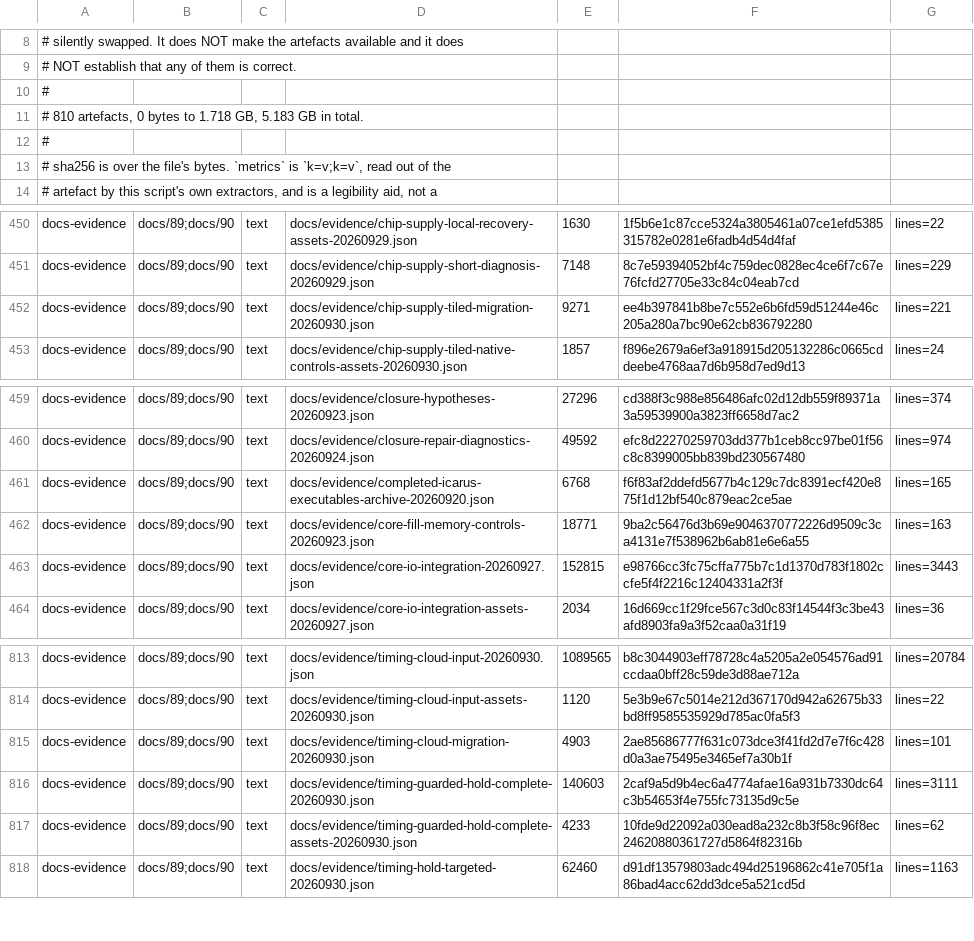
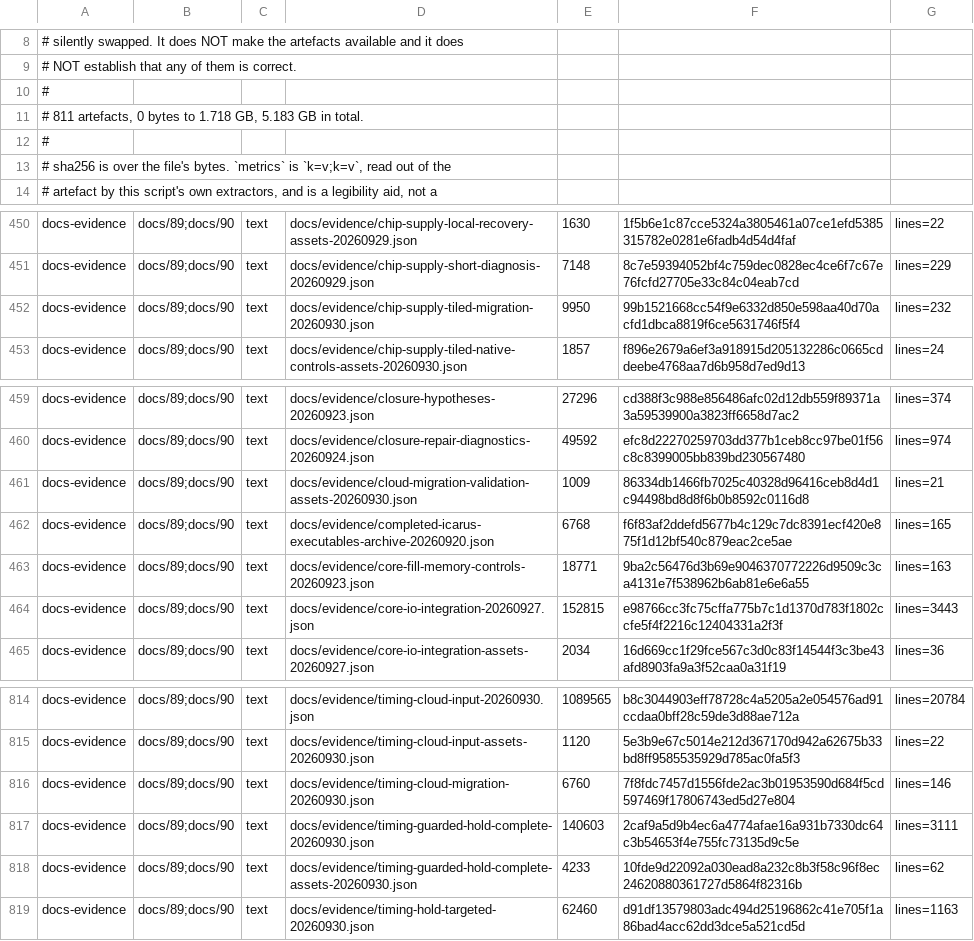
Before and after one commit to Melihakbulut221/nssoc, a TSV file: docs/80-artefact-digests.tsv, drawn as a sheet; only a part is shown, gaps mark what is left out.

Commit message:
Record verified cloud startup and local queue handover

```diff
--- a/docs/80-artefact-digests.tsv
+++ b/docs/80-artefact-digests.tsv
@@ -10,3 +10,3 @@
 #
-# 810 artefacts, 0 bytes to 1.718 GB, 5.183 GB in total.
+# 811 artefacts, 0 bytes to 1.718 GB, 5.183 GB in total.
 #
@@ -451,3 +451,3 @@ docs-evidence	docs/89;docs/90	text	docs/evidence/chip-supply-local-recovery-asse
 docs-evidence	docs/89;docs/90	text	docs/evidence/chip-supply-short-diagnosis-20260929.json	7148	8c7e59394052bf4c759dec0828ec4ce6f7c67e76fcfd27705e33c84c04eab7cd	lines=229
-docs-evidence	docs/89;docs/90	text	docs/evidence/chip-supply-tiled-migration-20260930.json	9271	ee4b397841b8be7c552e6b6fd59d51244e46c205a280a7bc90e62cb836792280	lines=221
+docs-evidence	docs/89;docs/90	text	docs/evidence/chip-supply-tiled-migration-20260930.json	9950	99b1521668cc54f9e6332d850e598aa40d70acfd1dbca8819f6ce5631746f5f4	lines=232
 docs-evidence	docs/89;docs/90	text	docs/evidence/chip-supply-tiled-native-controls-assets-20260930.json	1857	f896e2679a6ef3a918915d205132286c0665cddeebe4768aa7d6b958d7ed9d13	lines=24
@@ -460,2 +460,3 @@ docs-evidence	docs/89;docs/90	text	docs/evidence/closure-hypotheses-20260923.jso
 docs-evidence	docs/89;docs/90	text	docs/evidence/closure-repair-diagnostics-20260924.json	49592	efc8d22270259703dd377b1ceb8cc97be01f56c8c8399005bb839bd230567480	lines=974
+docs-evidence	docs/89;docs/90	text	docs/evidence/cloud-migration-validation-assets-20260930.json	1009	86334db1466fb7025c40328d96416ceb8d4d1c94498bd8d8f6b0b8592c0116d8	lines=21
 docs-evidence	docs/89;docs/90	text	docs/evidence/completed-icarus-executables-archive-20260920.json	6768	f6f83af2ddefd5677b4c129c7dc8391ecf420e875f1d12bf540c879eac2ce5ae	lines=165
@@ -814,3 +815,3 @@ docs-evidence	docs/89;docs/90	text	docs/evidence/timing-cloud-input-20260930.jso
 docs-evidence	docs/89;docs/90	text	docs/evidence/timing-cloud-input-assets-20260930.json	1120	5e3b9e67c5014e212d367170d942a62675b33bd8ff9585535929d785ac0fa5f3	lines=22
-docs-evidence	docs/89;docs/90	text	docs/evidence/timing-cloud-migration-20260930.json	4903	2ae85686777f631c073dce3f41fd2d7e7f6c428d0a3ae75495e3465ef7a30b1f	lines=101
+docs-evidence	docs/89;docs/90	text	docs/evidence/timing-cloud-migration-20260930.json	6760	7f8fdc7457d1556fde2ac3b01953590d684f5cd597469f17806743ed5d27e804	lines=146
 docs-evidence	docs/89;docs/90	text	docs/evidence/timing-guarded-hold-complete-20260930.json	140603	2caf9a5d9b4ec6a4774afae16a931b7330dc64c3b54653f4e755fc73135d9c5e	lines=3111
```
Also changed, not shown: 6 other files.
